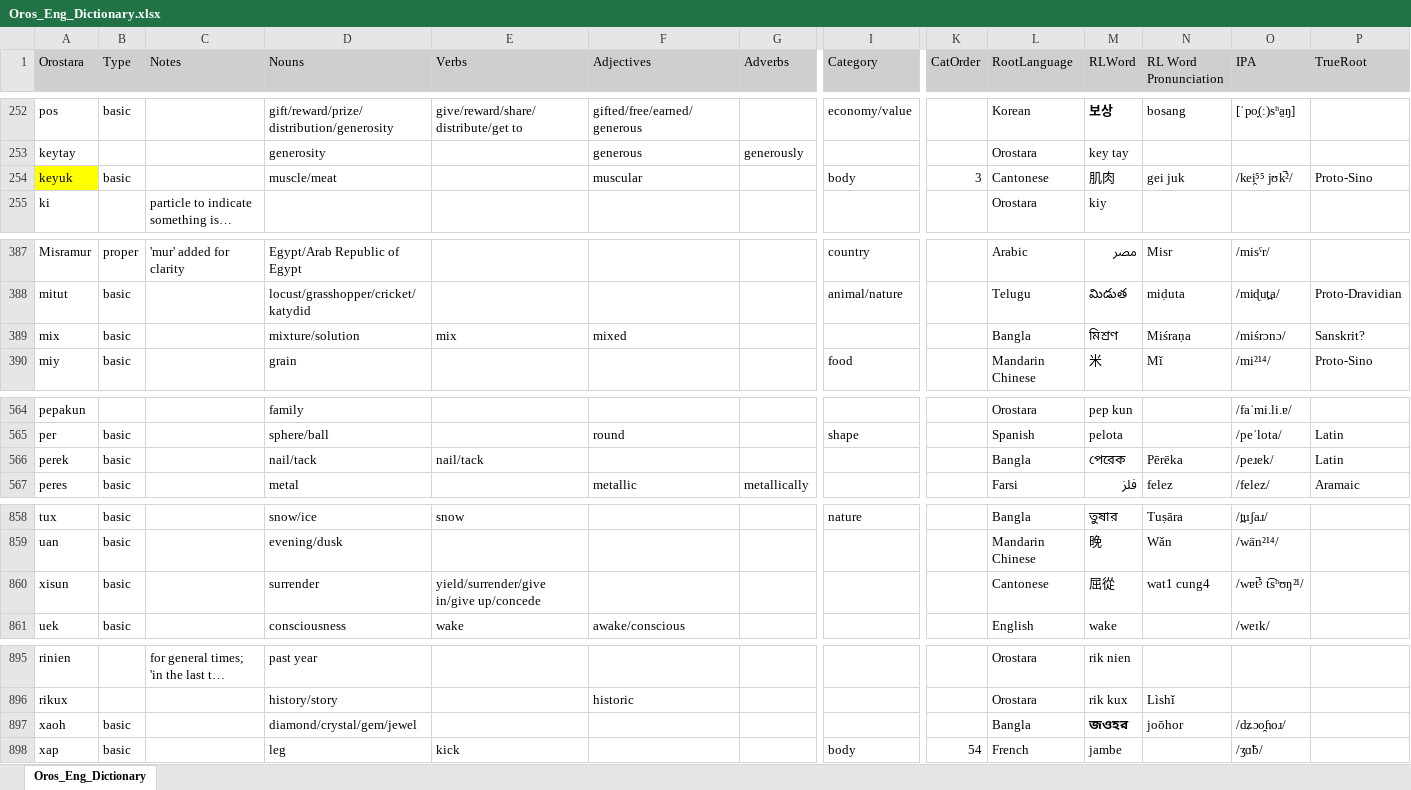
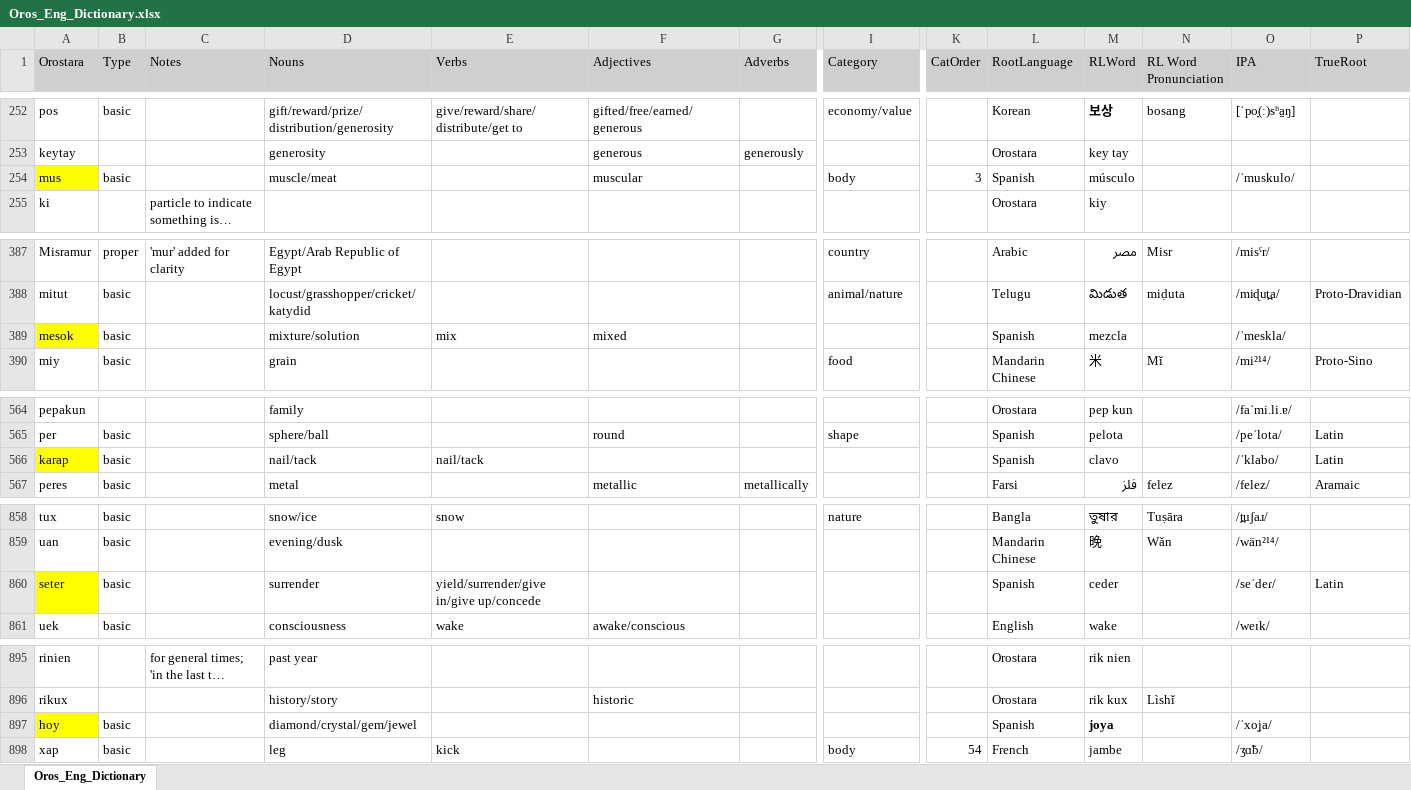
Before and after one commit to brushscape/Orostara-Dictionary, an Excel workbook: files/Oros_Eng_Dictionary.xlsx, sheet Oros_Eng_Dictionary, drawn as a sheet; only a part is shown, gaps mark what is left out; long unchanged cells end in …; values as stored, in another font and other column widths than the file's, no borders; table styles not drawn; removed rows and columns are numbered as before the commit, all else as after; rows hold the shown columns only; the diff covers the shown part only; the diff names each change by its address in the sheet, - before the commit and + after, or states it on an @@ line.

```diff
--- a/files/Oros_Eng_Dictionary.xlsx (sheet Oros_Eng_Dictionary)
+++ b/files/Oros_Eng_Dictionary.xlsx (sheet Oros_Eng_Dictionary)
-row 254: keyuk | basic |  | muscle/meat |  | muscular |  | body | 3 | Cantonese | 肌肉 | gei juk | /kei̯⁵⁵ jʊk̚²/ | Proto-Sino
+row 254: mus | basic |  | muscle/meat |  | muscular |  | body | 3 | Spanish | músculo |  | /ˈmuskulo/
-row 389: mix | basic |  | mixture/solution | mix | mixed |  |  |  | Bangla | মিশ্রণ | Miśraṇa | /miśrɔnɔ/ | Sanskrit?
+row 389: mesok | basic |  | mixture/solution | mix | mixed |  |  |  | Spanish | mezcla |  | /ˈmeskla/
-row 566: perek | basic |  | nail/tack | nail/tack |  |  |  |  | Bangla | পেরেক | Pērēka | /peɹek/ | Latin
+row 566: karap | basic |  | nail/tack | nail/tack |  |  |  |  | Spanish | clavo |  | /ˈklabo/ | Latin
-row 860: xisun | basic |  | surrender | yield/surrender/give in/give up/concede |  |  |  |  | Cantonese | 屈從 | wat1 cung4 | /wɐt̚⁵ t͡sʰʊŋ²¹/
+row 860: seter | basic |  | surrender | yield/surrender/give in/give up/concede |  |  |  |  | Spanish | ceder |  | /seˈdeɾ/ | Latin
-row 897: xaoh | basic |  | diamond/crystal/gem/jewel |  |  |  |  |  | Bangla | জওহর | joōhor | /dʑɔo̯ɦoɹ/
+row 897: hoy | basic |  | diamond/crystal/gem/jewel |  |  |  |  |  | Spanish | joya |  | /ˈxoʝa/
```
Also changed, not shown: 1 added row, 18 edited cells and cell formats elsewhere in this sheet, 3 other files.
